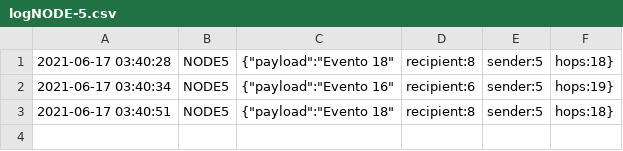
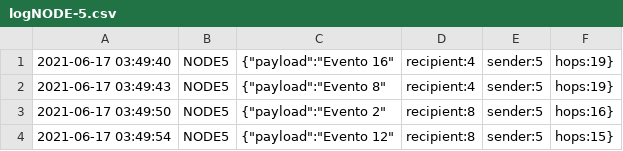
Before and after one commit to nandohdc/INF2545, a CSV file: project-3-love/log/logNODE-5.csv, drawn as a sheet.

```diff
--- a/project-3-love/log/logNODE-5.csv
+++ b/project-3-love/log/logNODE-5.csv
@@ -1,3 +1,4 @@
-2021-06-17 03:40:28 , NODE5 , {"payload":"Evento 18","recipient":8,"sender":5,"hops":18}
-2021-06-17 03:40:34 , NODE5 , {"payload":"Evento 16","recipient":6,"sender":5,"hops":19}
-2021-06-17 03:40:51 , NODE5 , {"payload":"Evento 18","recipient":8,"sender":5,"hops":18}
+2021-06-17 03:49:40 , NODE5 , {"payload":"Evento 16","recipient":4,"sender":5,"hops":19}
+2021-06-17 03:49:43 , NODE5 , {"payload":"Evento 8","recipient":4,"sender":5,"hops":19}
+2021-06-17 03:49:50 , NODE5 , {"payload":"Evento 2","recipient":8,"sender":5,"hops":16}
+2021-06-17 03:49:54 , NODE5 , {"payload":"Evento 12","recipient":8,"sender":5,"hops":15}
```
Also changed, not shown: project-3-love/log/logNODE-6.csv, project-3-love/log/logNODE-8.csv, 7 other files.
